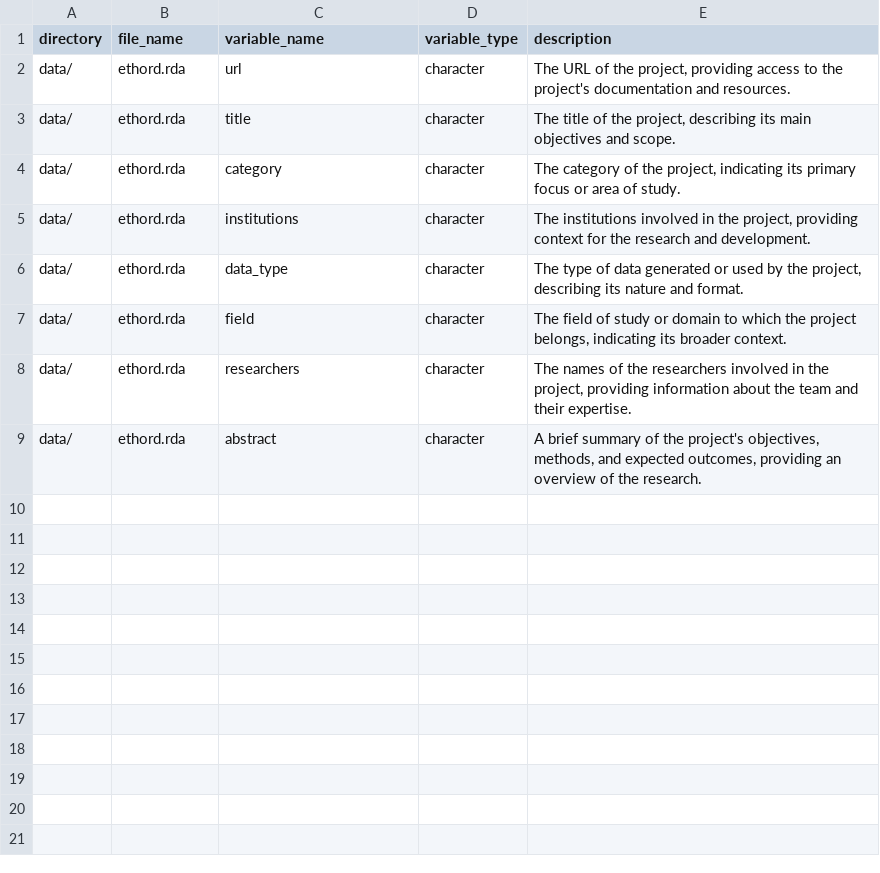
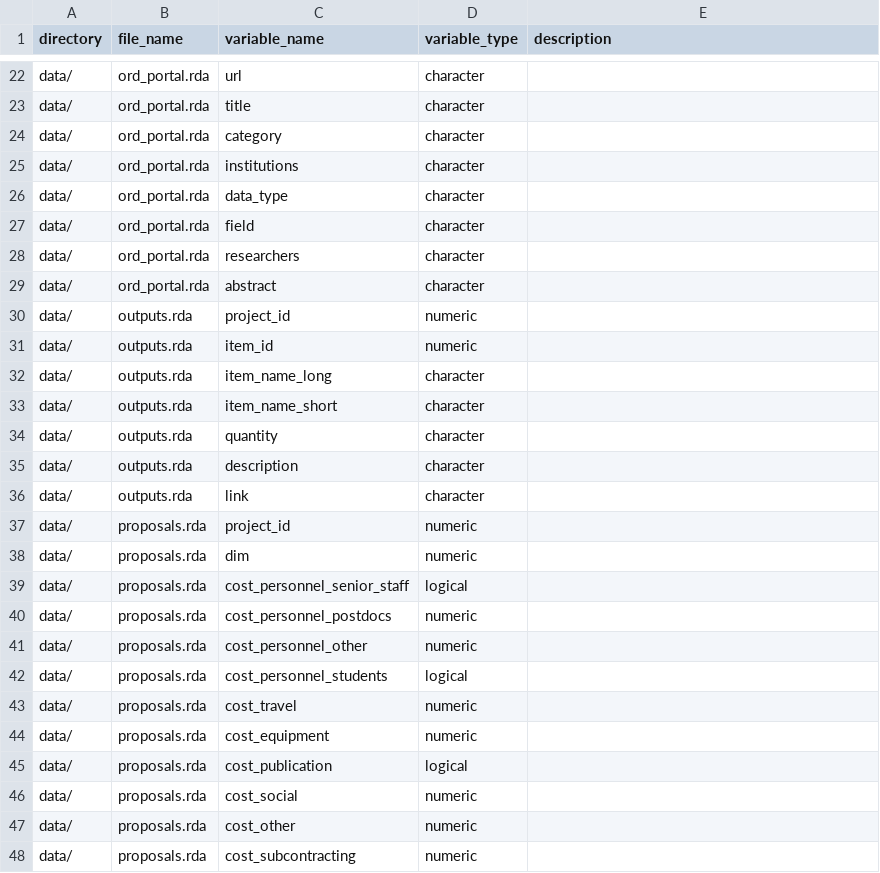
Before and after one commit to Global-Health-Engineering/ethord, a CSV file: data-raw/dictionary.csv, drawn as a sheet; only a part is shown, gaps mark what is left out; the diff covers the shown part only.

Commit message:
feat: added tidy dataframes details, proposal, report

```diff
--- a/data-raw/dictionary.csv
+++ b/data-raw/dictionary.csv
@@ -2,8 +22,27 @@ directory,file_name,variable_name,variable_type,description
-data/,ethord.rda,url,character,"The URL of the project, providing access to the project's documentation and resources."
-data/,ethord.rda,title,character,"The title of the project, describing its main objectives and scope."
-data/,ethord.rda,category,character,"The category of the project, indicating its primary focus or area of study."
-data/,ethord.rda,institutions,character,"The institutions involved in the project, providing context for the research and development."
-data/,ethord.rda,data_type,character,"The type of data generated or used by the project, describing its nature and format."
-data/,ethord.rda,field,character,"The field of study or domain to which the project belongs, indicating its broader context."
-data/,ethord.rda,researchers,character,"The names of the researchers involved in the project, providing information about the team and their expertise."
-data/,ethord.rda,abstract,character,"A brief summary of the project's objectives, methods, and expected outcomes, providing an overview of the research."
+"data/","ord_portal.rda","url","character",
+"data/","ord_portal.rda","title","character",
+"data/","ord_portal.rda","category","character",
+"data/","ord_portal.rda","institutions","character",
+"data/","ord_portal.rda","data_type","character",
+"data/","ord_portal.rda","field","character",
+"data/","ord_portal.rda","researchers","character",
+"data/","ord_portal.rda","abstract","character",
+"data/","outputs.rda","project_id","numeric",
+"data/","outputs.rda","item_id","numeric",
+"data/","outputs.rda","item_name_long","character",
+"data/","outputs.rda","item_name_short","character",
+"data/","outputs.rda","quantity","character",
+"data/","outputs.rda","description","character",
+"data/","outputs.rda","link","character",
+"data/","proposals.rda","project_id","numeric",
+"data/","proposals.rda","dim","numeric",
+"data/","proposals.rda","cost_personnel_senior_staff","logical",
+"data/","proposals.rda","cost_personnel_postdocs","numeric",
+"data/","proposals.rda","cost_personnel_other","numeric",
+"data/","proposals.rda","cost_personnel_students","logical",
+"data/","proposals.rda","cost_travel","numeric",
+"data/","proposals.rda","cost_equipment","numeric",
+"data/","proposals.rda","cost_publication","logical",
+"data/","proposals.rda","cost_social","numeric",
+"data/","proposals.rda","cost_other","numeric",
+"data/","proposals.rda","cost_subcontracting","numeric",
```
Also changed, not shown: 20 added rows elsewhere in this file, 20 other files.
